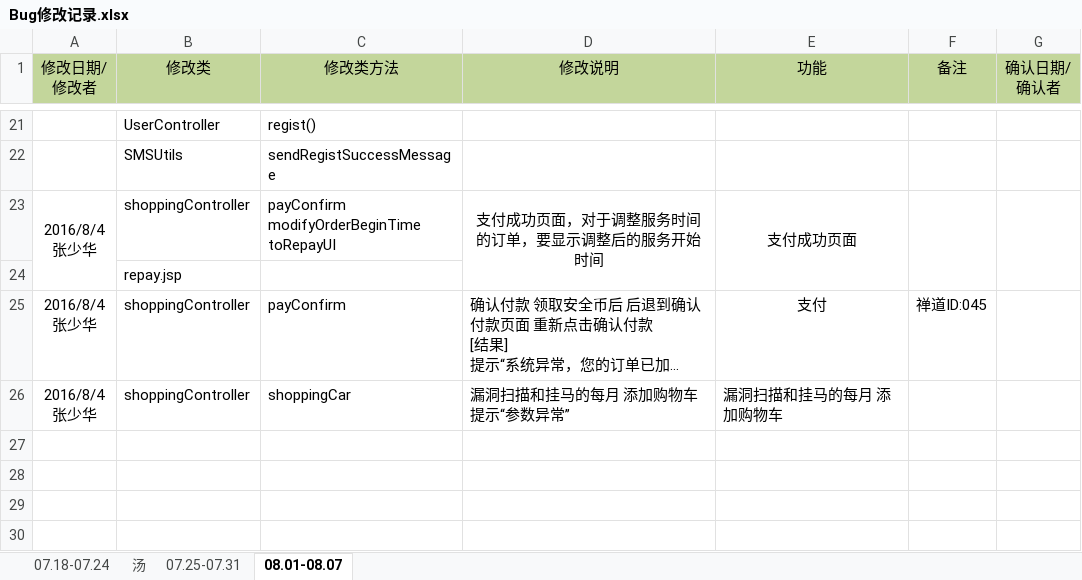
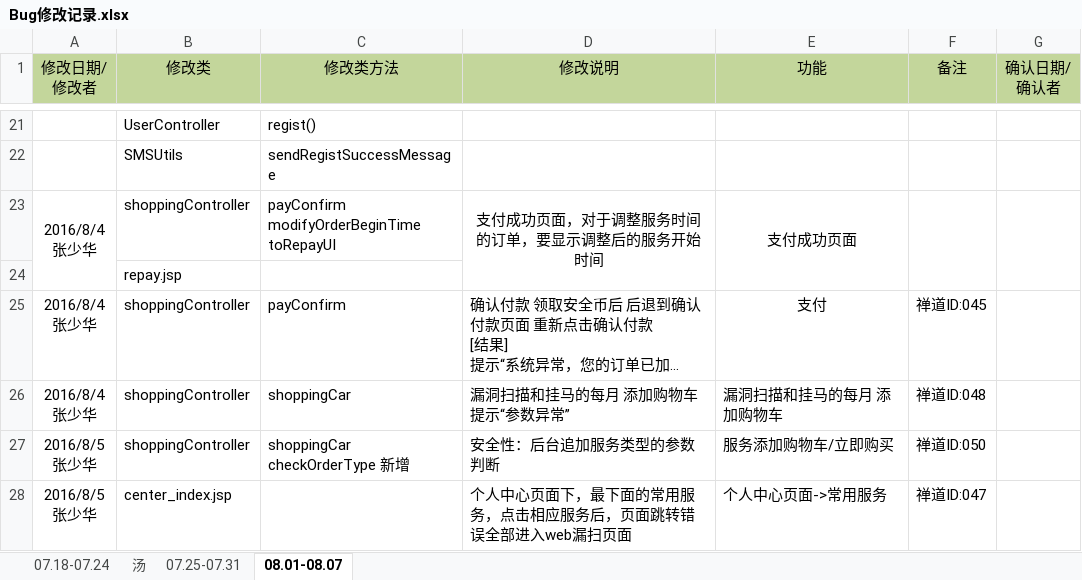
Before and after one commit to moutainhigh/Cloud_Security, an Excel workbook: csp2/cloud-security-platform/WebRoot/doc/Bug修改记录.xlsx, sheet 08.01-08.07, drawn as a sheet; only a part is shown, gaps mark what is left out; long unchanged cells end in …; values as stored, in another font and other column widths than the file's, no borders; ↵ is a line break in a cell; the diff names each change by its address in the sheet, - before the commit and + after, or states it on an @@ line.

```diff
--- a/csp2/cloud-security-platform/WebRoot/doc/Bug修改记录.xlsx (sheet 08.01-08.07)
+++ b/csp2/cloud-security-platform/WebRoot/doc/Bug修改记录.xlsx (sheet 08.01-08.07)
-F26 (备注): (empty)
+F26 (备注): 禅道ID:048
+row 27: 2016/8/5 ↵ 张少华 | shoppingController | shoppingCar ↵ checkOrderType 新增 | 安全性：后台追加服务类型的参数判断 | 服务添加购物车/立即购买 | 禅道ID:050
+row 28: 2016/8/5 ↵ 张少华 | center_index.jsp |  | 个人中心页面下，最下面的常用服务，点击相应服务后，页面跳转错误全部进入web漏扫页面 | 个人中心页面->常用服务 | 禅道ID:047
```
